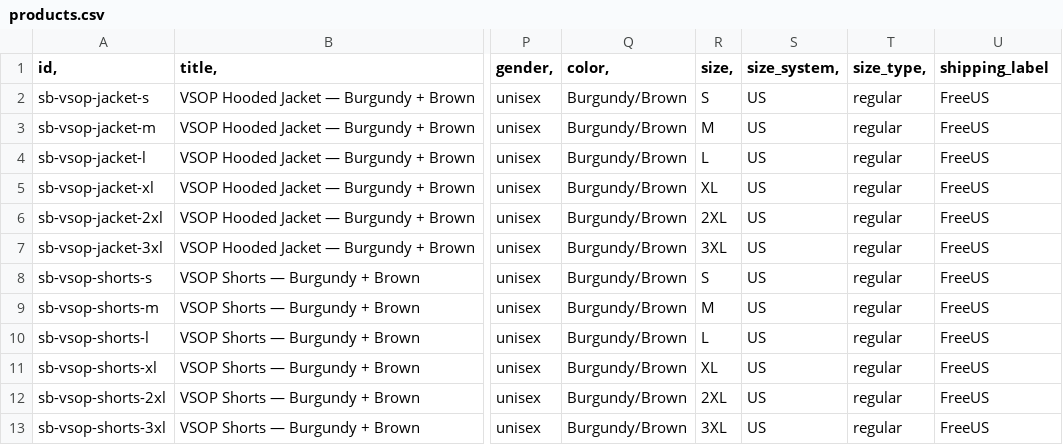
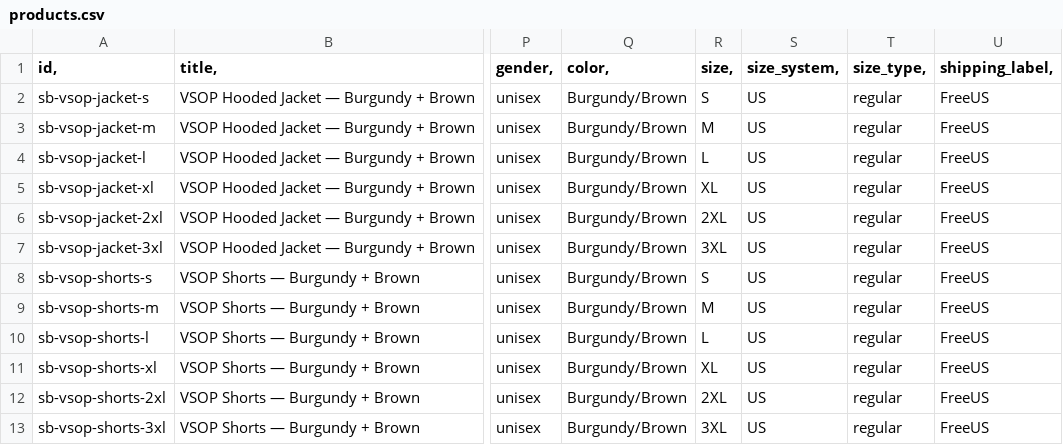
Before and after one commit to SquareBidnesstm/squarebidness_site, a CSV file: merchant/products.csv, drawn as a sheet; only a part is shown, gaps mark what is left out; the diff names each change by its address in the sheet, - before the commit and + after, or states it on an @@ line.

Commit message:
Update products.csv

```diff
--- a/merchant/products.csv
+++ b/merchant/products.csv
-U1: shipping_label
+U1: shipping_label,
```
